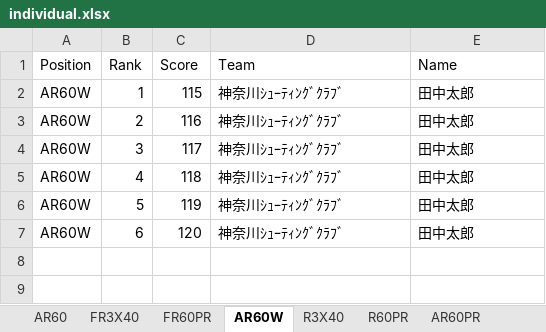
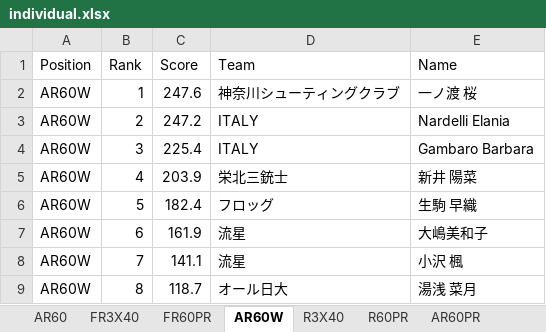
Before and after one commit to s-ariga/clubCertificateTemplate, an Excel workbook: results/individual.xlsx, sheet AR60W, drawn as a sheet; values as stored, in another font and other column widths than the file's, no borders; the diff names each change by its address in the sheet, - before the commit and + after, or states it on an @@ line.

```diff
--- a/results/individual.xlsx (sheet AR60W)
+++ b/results/individual.xlsx (sheet AR60W)
-C2 (Score): 115
+C2 (Score): 247.6
-D2 (Team): 神奈川ｼｭｰﾃｨﾝｸﾞｸﾗﾌﾞ
+D2 (Team): 神奈川シューティングクラブ
-E2 (Name): 田中太郎
+E2 (Name): 一ノ渡 桜
-C3 (Score): 116
+C3 (Score): 247.2
-D3:D4 (Team): 神奈川ｼｭｰﾃｨﾝｸﾞｸﾗﾌﾞ
+D3:D4 (Team): ITALY
-E3 (Name): 田中太郎
+E3 (Name): Nardelli Elania
-C4 (Score): 117
+C4 (Score): 225.4
-E4 (Name): 田中太郎
+E4 (Name): Gambaro Barbara
-C5 (Score): 118
+C5 (Score): 203.9
-D5 (Team): 神奈川ｼｭｰﾃｨﾝｸﾞｸﾗﾌﾞ
+D5 (Team): 栄北三銃士
-E5 (Name): 田中太郎
+E5 (Name): 新井 陽菜
-C6 (Score): 119
+C6 (Score): 182.4
-D6 (Team): 神奈川ｼｭｰﾃｨﾝｸﾞｸﾗﾌﾞ
+D6 (Team): フロッグ
-E6 (Name): 田中太郎
+E6 (Name): 生駒 早織
-C7 (Score): 120
+C7 (Score): 161.9
-D7 (Team): 神奈川ｼｭｰﾃｨﾝｸﾞｸﾗﾌﾞ
+D7 (Team): 流星
-E7 (Name): 田中太郎
+E7 (Name): 大嶋美和子
+row 8: AR60W | 7 | 141.1 | 流星 | 小沢 楓
+row 9: AR60W | 8 | 118.7 | オール日大 | 湯浅 菜月
```
Also changed, not shown: sheet R3X40, sheet FR3X40, sheet R60PR, sheet AR60PR, sheet FR60PR, sheet AR60, other sheet tabs, results/mixteam.xlsx, results/team-position.xlsx, 2 other files.
